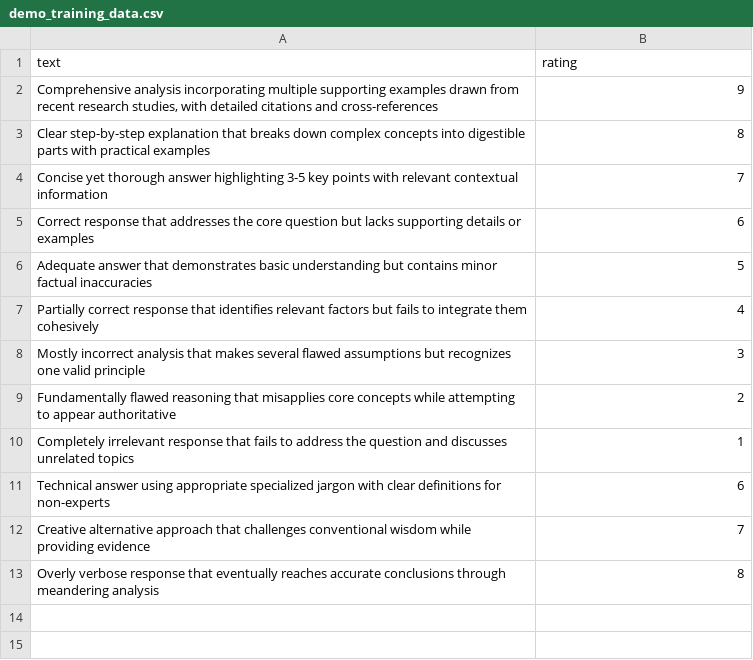
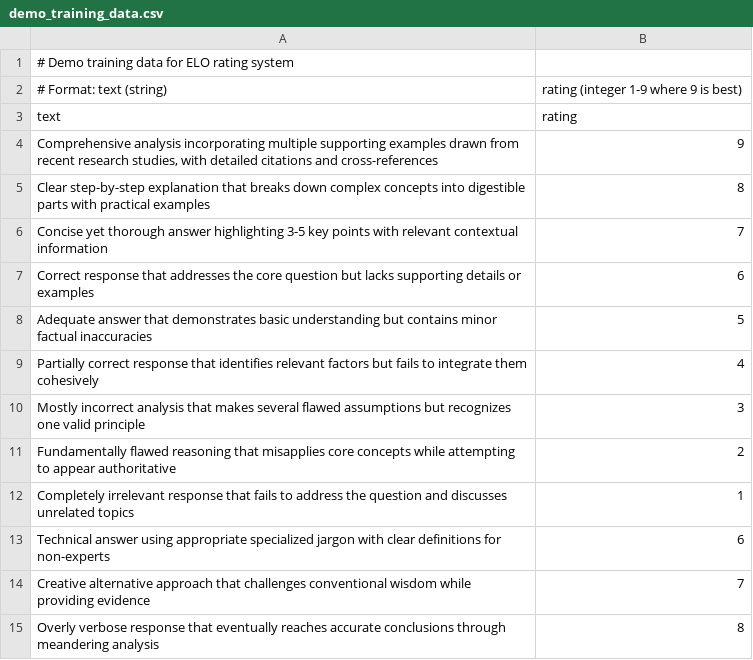
Before and after one commit to tom-doerr/dspy_elo_aider_worktree_agent, a CSV file: data/demo_training_data.csv, drawn as a sheet.

```diff
--- a/data/demo_training_data.csv
+++ b/data/demo_training_data.csv
@@ -1 +1,3 @@
+# Demo training data for ELO rating system
+# Format: text (string), rating (integer 1-9 where 9 is best)
 text,rating
```
